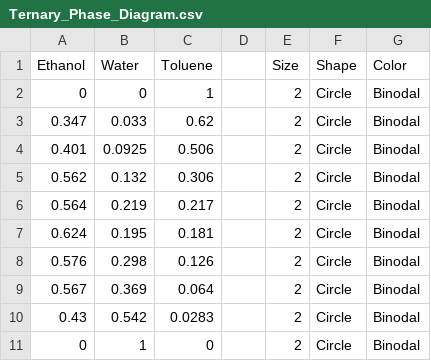
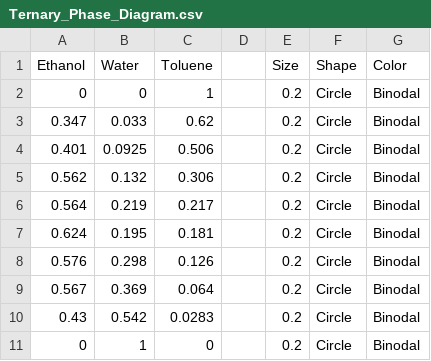
Before and after one commit to notmuchgeek/MS_2.2_TPDE, a CSV file: Ternary_Phase_Diagram.csv, drawn as a sheet.

```diff
--- a/Ternary_Phase_Diagram.csv
+++ b/Ternary_Phase_Diagram.csv
@@ -1,11 +1,11 @@
 Ethanol,Water,Toluene,,Size,Shape,Color
-0,0,1,,2,Circle,Binodal
-0.347,0.033,0.62,,2,Circle,Binodal
-0.401,0.0925,0.506,,2,Circle,Binodal
-0.562,0.132,0.306,,2,Circle,Binodal
-0.564,0.219,0.217,,2,Circle,Binodal
-0.624,0.195,0.181,,2,Circle,Binodal
-0.576,0.298,0.126,,2,Circle,Binodal
-0.567,0.369,0.064,,2,Circle,Binodal
-0.43,0.542,0.0283,,2,Circle,Binodal
-0,1,0,,2,Circle,Binodal
+0,0,1,,0.2,Circle,Binodal
+0.347,0.033,0.62,,0.2,Circle,Binodal
+0.401,0.0925,0.506,,0.2,Circle,Binodal
+0.562,0.132,0.306,,0.2,Circle,Binodal
+0.564,0.219,0.217,,0.2,Circle,Binodal
+0.624,0.195,0.181,,0.2,Circle,Binodal
+0.576,0.298,0.126,,0.2,Circle,Binodal
+0.567,0.369,0.064,,0.2,Circle,Binodal
+0.43,0.542,0.0283,,0.2,Circle,Binodal
+0,1,0,,0.2,Circle,Binodal
```
Also changed, not shown: 3 other files.
